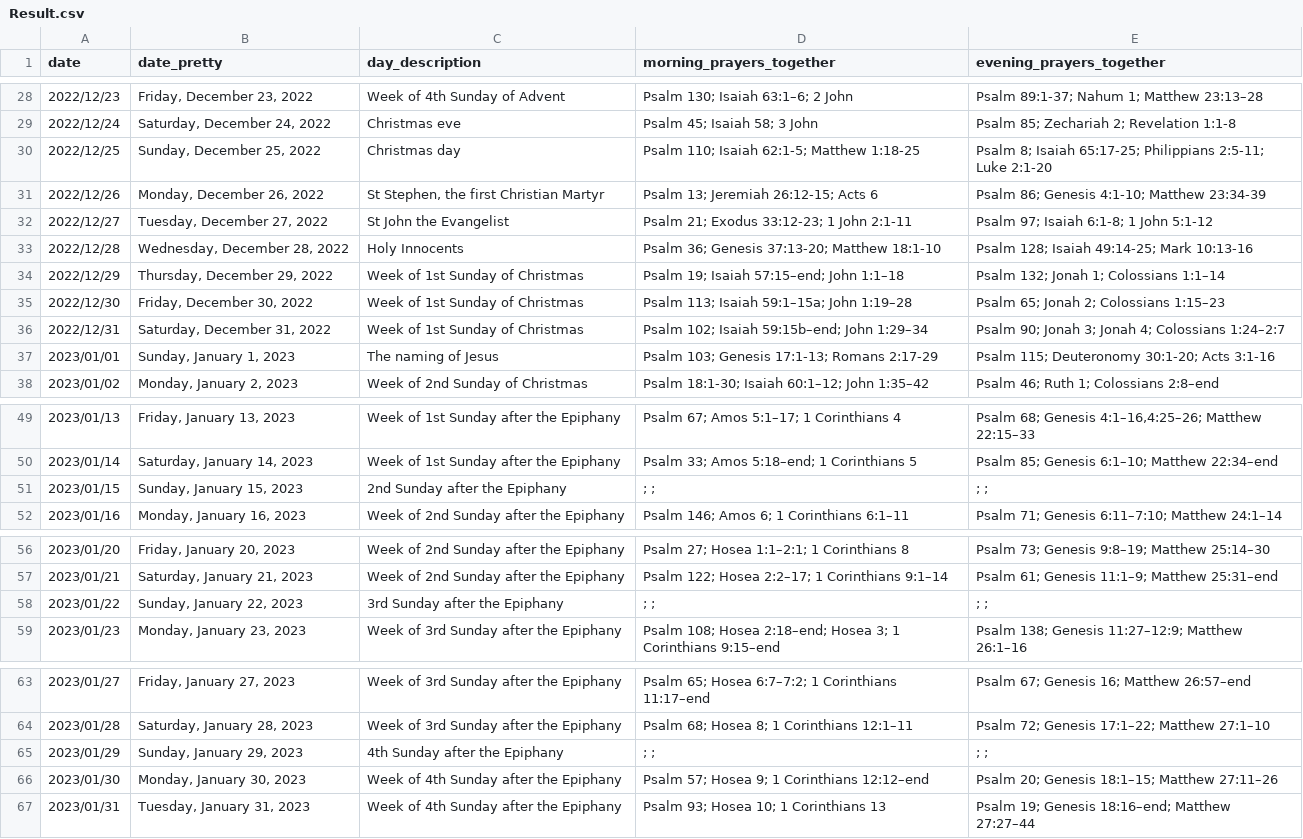
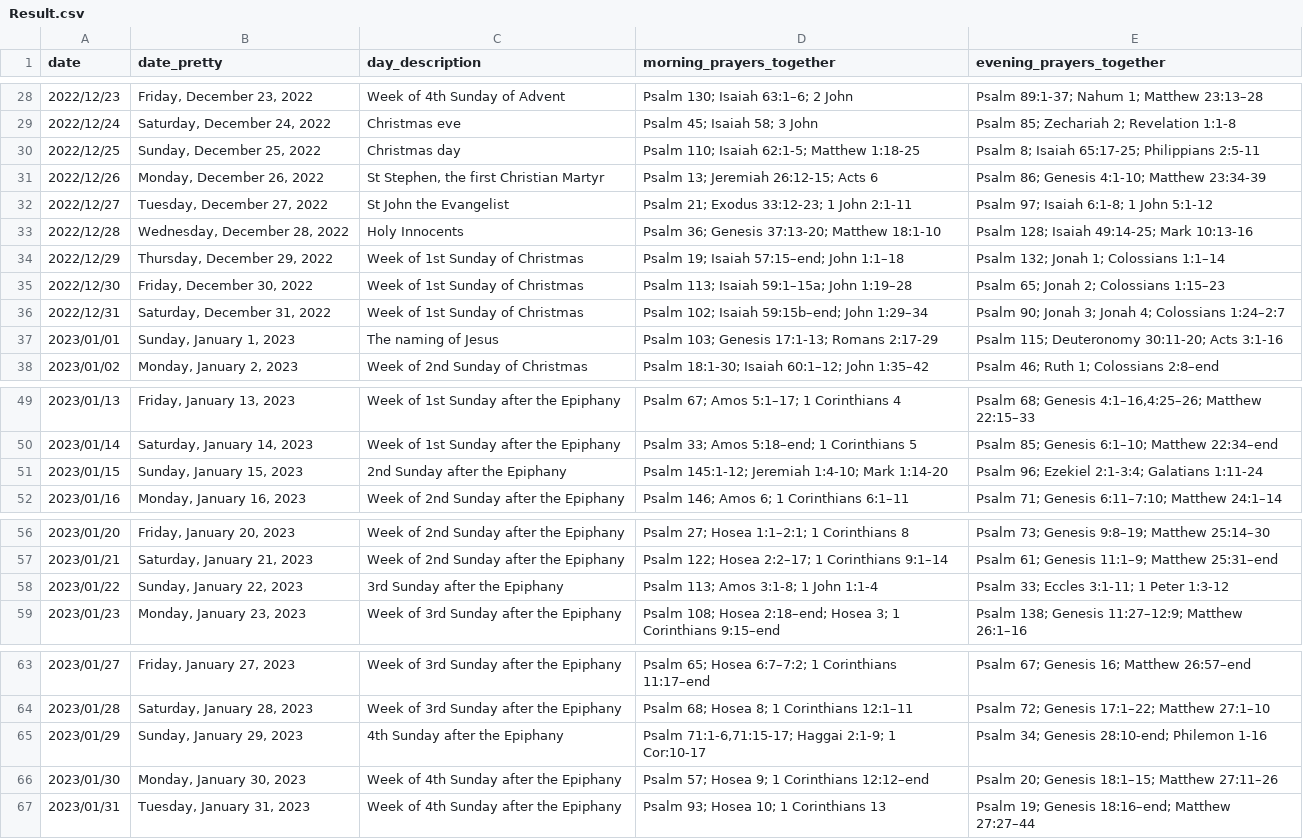
Before and after one commit to isabel-anastasiadis/lectionary, a CSV file: ReadingsBuilder/ReadingsBuilder/Model/Data/Result.csv, drawn as a sheet; only a part is shown, gaps mark what is left out; the diff covers the shown part only.

```diff
--- a/ReadingsBuilder/ReadingsBuilder/Model/Data/Result.csv
+++ b/ReadingsBuilder/ReadingsBuilder/Model/Data/Result.csv
@@ -29,3 +29,3 @@ date,date_pretty,day_description,morning_prayers_together,evening_prayers_togeth
 2022/12/24,"Saturday, December 24, 2022",Christmas eve,Psalm 45; Isaiah 58; 3 John,Psalm 85; Zechariah 2; Revelation 1:1-8
-2022/12/25,"Sunday, December 25, 2022",Christmas day,Psalm 110; Isaiah 62:1-5; Matthew 1:18-25,Psalm 8; Isaiah 65:17-25; Philippians 2:5-11; Luke 2:1-20
+2022/12/25,"Sunday, December 25, 2022",Christmas day,Psalm 110; Isaiah 62:1-5; Matthew 1:18-25,Psalm 8; Isaiah 65:17-25; Philippians 2:5-11
 2022/12/26,"Monday, December 26, 2022","St Stephen, the first Christian Martyr",Psalm 13; Jeremiah 26:12-15; Acts 6,Psalm 86; Genesis 4:1-10; Matthew 23:34-39
@@ -36,3 +36,3 @@ date,date_pretty,day_description,morning_prayers_together,evening_prayers_togeth
 2022/12/31,"Saturday, December 31, 2022",Week of 1st Sunday of Christmas,Psalm 102; Isaiah 59:15b–end; John 1:29–34,Psalm 90; Jonah 3; Jonah 4; Colossians 1:24–2:7
-2023/01/01,"Sunday, January 1, 2023",The naming of Jesus,Psalm 103; Genesis 17:1-13; Romans 2:17-29,Psalm 115; Deuteronomy 30:1-20; Acts 3:1-16
+2023/01/01,"Sunday, January 1, 2023",The naming of Jesus,Psalm 103; Genesis 17:1-13; Romans 2:17-29,Psalm 115; Deuteronomy 30:11-20; Acts 3:1-16
 2023/01/02,"Monday, January 2, 2023",Week of 2nd Sunday of Christmas,Psalm 18:1-30; Isaiah 60:1–12; John 1:35–42,Psalm 46; Ruth 1; Colossians 2:8–end
@@ -50,3 +50,3 @@ date,date_pretty,day_description,morning_prayers_together,evening_prayers_togeth
 2023/01/14,"Saturday, January 14, 2023",Week of 1st Sunday after the Epiphany,Psalm 33; Amos 5:18–end; 1 Corinthians 5,Psalm 85; Genesis 6:1–10; Matthew 22:34–end
-2023/01/15,"Sunday, January 15, 2023",2nd Sunday after the Epiphany,; ;,; ;
+2023/01/15,"Sunday, January 15, 2023",2nd Sunday after the Epiphany,Psalm 145:1-12; Jeremiah 1:4-10; Mark 1:14-20,Psalm 96; Ezekiel 2:1-3:4; Galatians 1:11-24
 2023/01/16,"Monday, January 16, 2023",Week of 2nd Sunday after the Epiphany,Psalm 146; Amos 6; 1 Corinthians 6:1–11,Psalm 71; Genesis 6:11–7:10; Matthew 24:1–14
@@ -57,3 +57,3 @@ date,date_pretty,day_description,morning_prayers_together,evening_prayers_togeth
 2023/01/21,"Saturday, January 21, 2023",Week of 2nd Sunday after the Epiphany,Psalm 122; Hosea 2:2–17; 1 Corinthians 9:1–14,Psalm 61; Genesis 11:1–9; Matthew 25:31–end
-2023/01/22,"Sunday, January 22, 2023",3rd Sunday after the Epiphany,; ;,; ;
+2023/01/22,"Sunday, January 22, 2023",3rd Sunday after the Epiphany,Psalm 113; Amos 3:1-8; 1 John 1:1-4,Psalm 33; Eccles 3:1-11; 1 Peter 1:3-12
 2023/01/23,"Monday, January 23, 2023",Week of 3rd Sunday after the Epiphany,Psalm 108; Hosea 2:18–end; Hosea 3; 1 Corinthians 9:15–end,Psalm 138; Genesis 11:27–12:9; Matthew 26:1–16
@@ -64,3 +64,3 @@ date,date_pretty,day_description,morning_prayers_together,evening_prayers_togeth
 2023/01/28,"Saturday, January 28, 2023",Week of 3rd Sunday after the Epiphany,Psalm 68; Hosea 8; 1 Corinthians 12:1–11,Psalm 72; Genesis 17:1–22; Matthew 27:1–10
-2023/01/29,"Sunday, January 29, 2023",4th Sunday after the Epiphany,; ;,; ;
+2023/01/29,"Sunday, January 29, 2023",4th Sunday after the Epiphany,"Psalm 71:1-6,71:15-17; Haggai 2:1-9; 1 Cor:10-17",Psalm 34; Genesis 28:10-end; Philemon 1-16
 2023/01/30,"Monday, January 30, 2023",Week of 4th Sunday after the Epiphany,Psalm 57; Hosea 9; 1 Corinthians 12:12–end,Psalm 20; Genesis 18:1–15; Matthew 27:11–26
```
Also changed, not shown: 12 edited cells elsewhere in this file, ReadingsBuilder/ReadingsBuilder/Model/Data/All Rules.csv, 5 other files.
